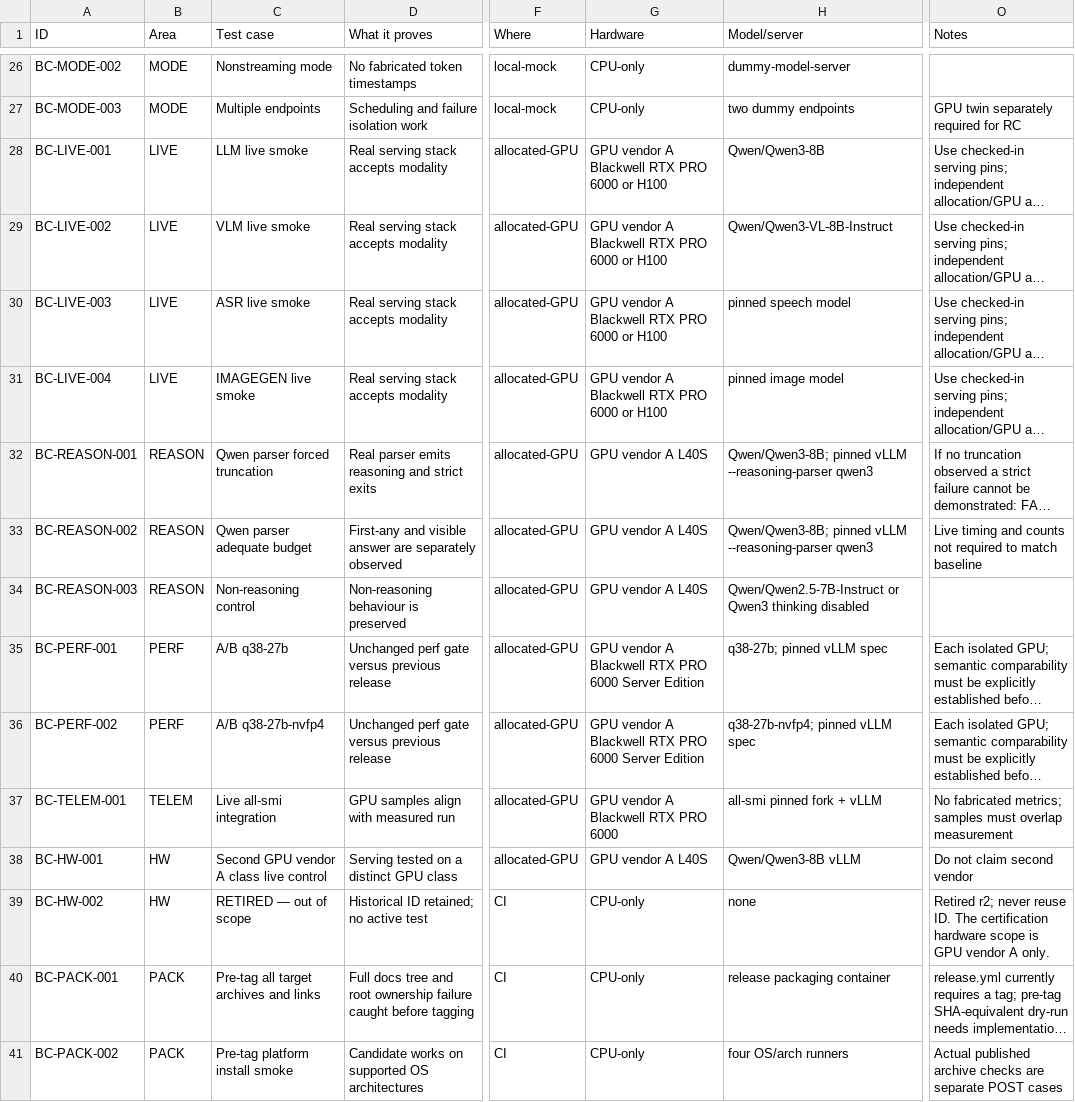
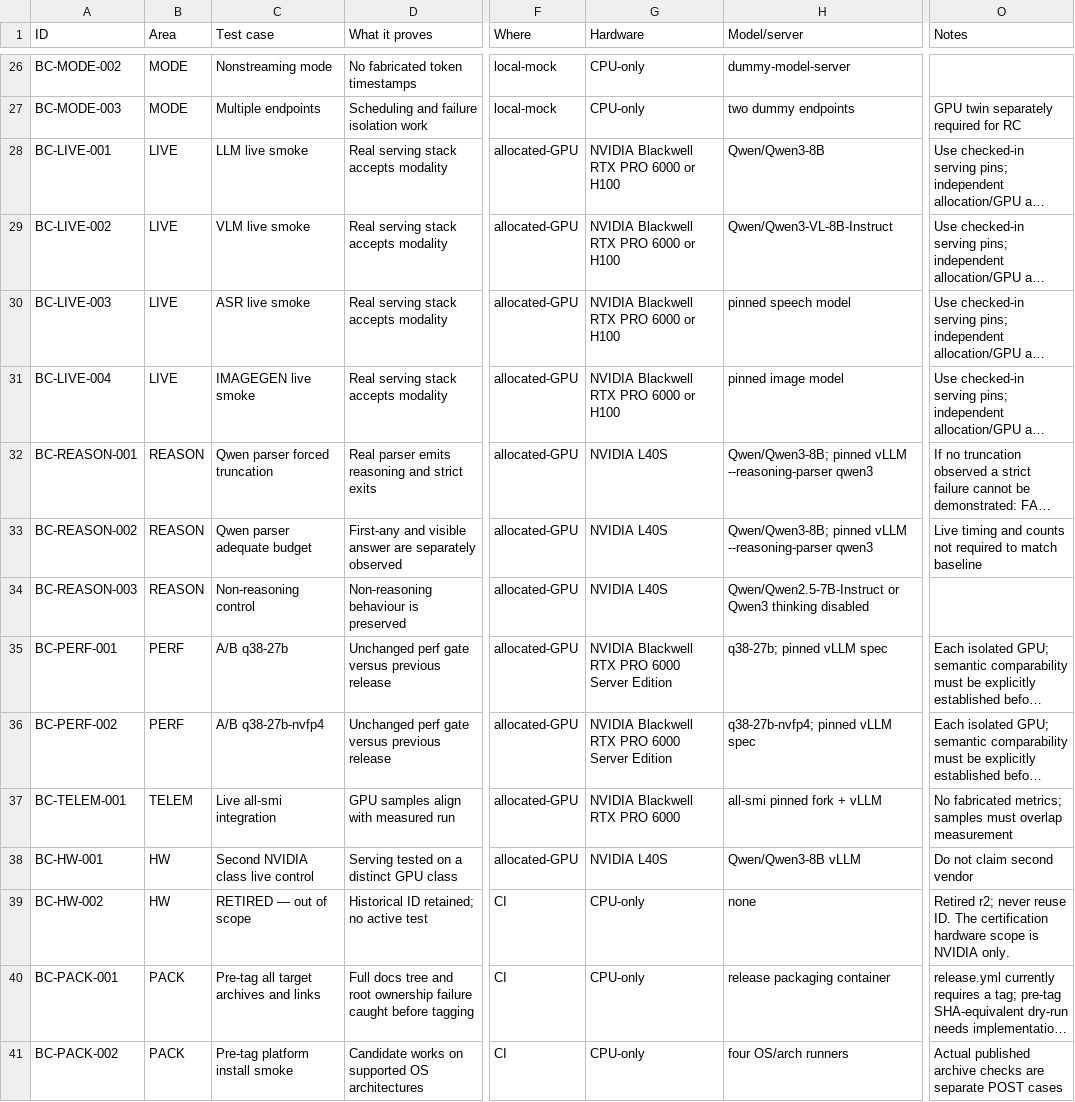
Before and after one commit to metrum-ai/bench-cli, a CSV file: docs/RELEASE_CERTIFICATION_CATALOG.csv, drawn as a sheet; only a part is shown, gaps mark what is left out; long unchanged cells end in …; the diff covers the shown part only; the diff names each change by its address in the sheet, - before the commit and + after, or states it on an @@ line.

Commit message:
docs: name NVIDIA in certification catalog
Metrum AI (pi agent)

Signed-off-by: Chetan Gadgil <178798962+chetan-metrum-ai@users.noreply.github.com>

```diff
--- a/docs/RELEASE_CERTIFICATION_CATALOG.csv
+++ b/docs/RELEASE_CERTIFICATION_CATALOG.csv
-G28:G31 (Hardware): GPU vendor A Blackwell RTX PRO 6000 or H100
+G28:G31 (Hardware): NVIDIA Blackwell RTX PRO 6000 or H100
-G32:G34 (Hardware): GPU vendor A L40S
+G32:G34 (Hardware): NVIDIA L40S
-G35:G36 (Hardware): GPU vendor A Blackwell RTX…
+G35:G36 (Hardware): NVIDIA Blackwell RTX…
-G37 (Hardware): GPU vendor A Blackwell RTX PRO 6000
+G37 (Hardware): NVIDIA Blackwell RTX PRO 6000
-C38 (Test case): Second GPU vendor A class live control
+C38 (Test case): Second NVIDIA class live control
-G38 (Hardware): GPU vendor A L40S
+G38 (Hardware): NVIDIA L40S
-O39 (Notes): …scope is GPU vendor A only.
+O39 (Notes): …scope is NVIDIA only.
```
Also changed, not shown: 25 edited cells elsewhere in this file.
